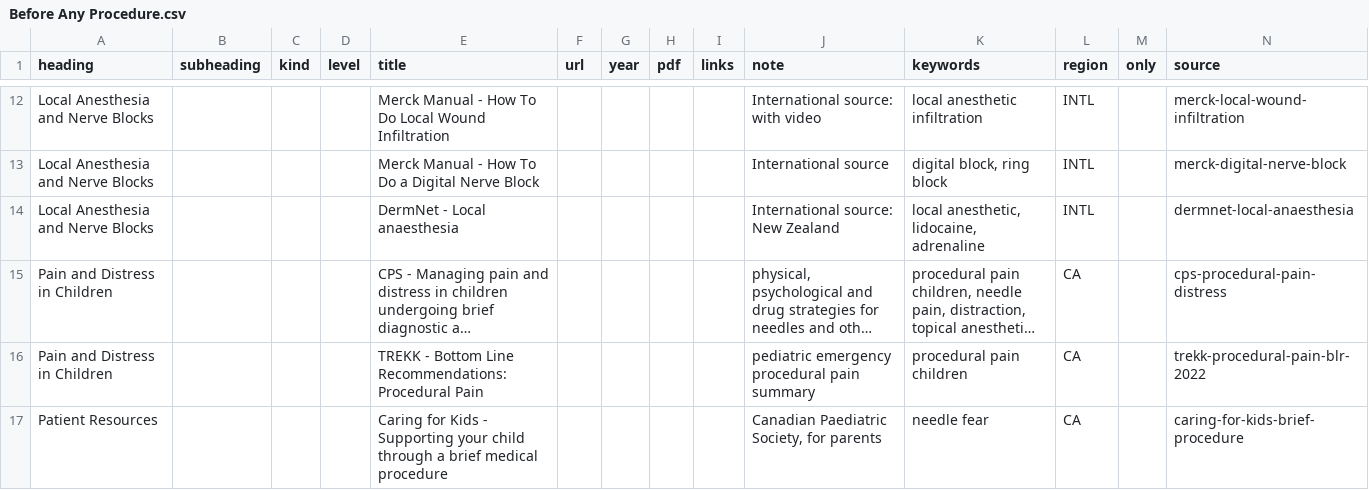
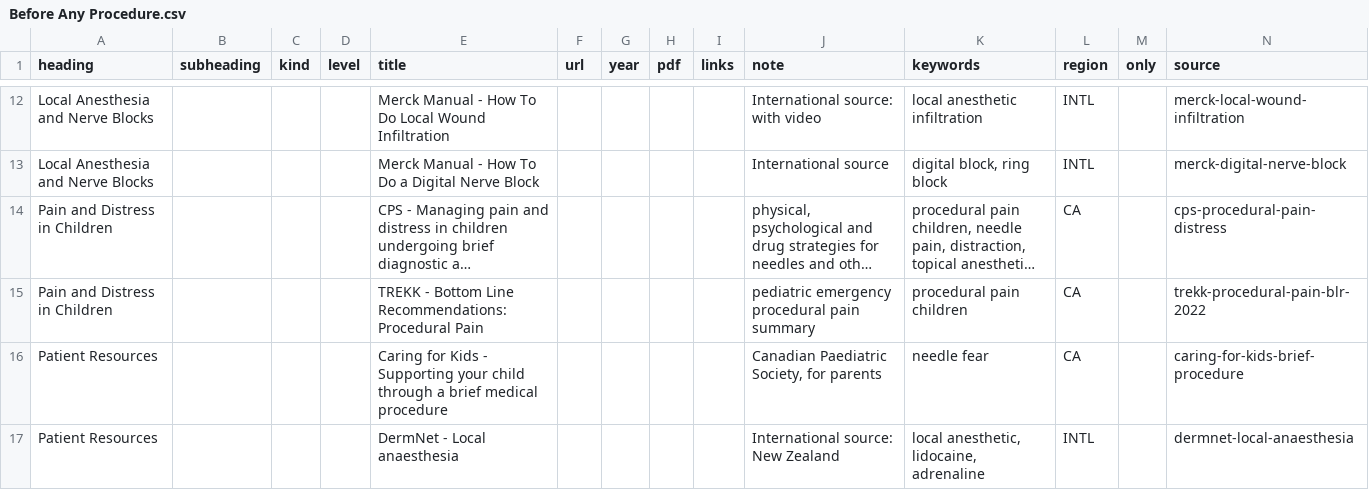
Before and after one commit to joegrafe/np-practice-resource, a CSV file: docs/5 Procedures/Before Any Procedure.csv, drawn as a sheet; only a part is shown, gaps mark what is left out; long unchanged cells end in …; removed rows and columns are numbered as before the commit, all else as after; the diff names each change by its address in the sheet, - before the commit and + after, or states it on an @@ line.

```diff
--- a/docs/5 Procedures/Before Any Procedure.csv
+++ b/docs/5 Procedures/Before Any Procedure.csv
-row 14: Local Anesthesia and Nerve Blocks |  |  |  | DermNet - Local anaesthesia |  |  |  |  | International source: New Zealand | local anesthetic, lidocaine, adrenaline | INTL |  | dermnet-local-anaesthesia
+row 17: Patient Resources |  |  |  | DermNet - Local anaesthesia |  |  |  |  | International source: New Zealand | local anesthetic, lidocaine, adrenaline | INTL |  | dermnet-local-anaesthesia
```
Also changed, not shown: docs/sources.csv, 1 other file.
